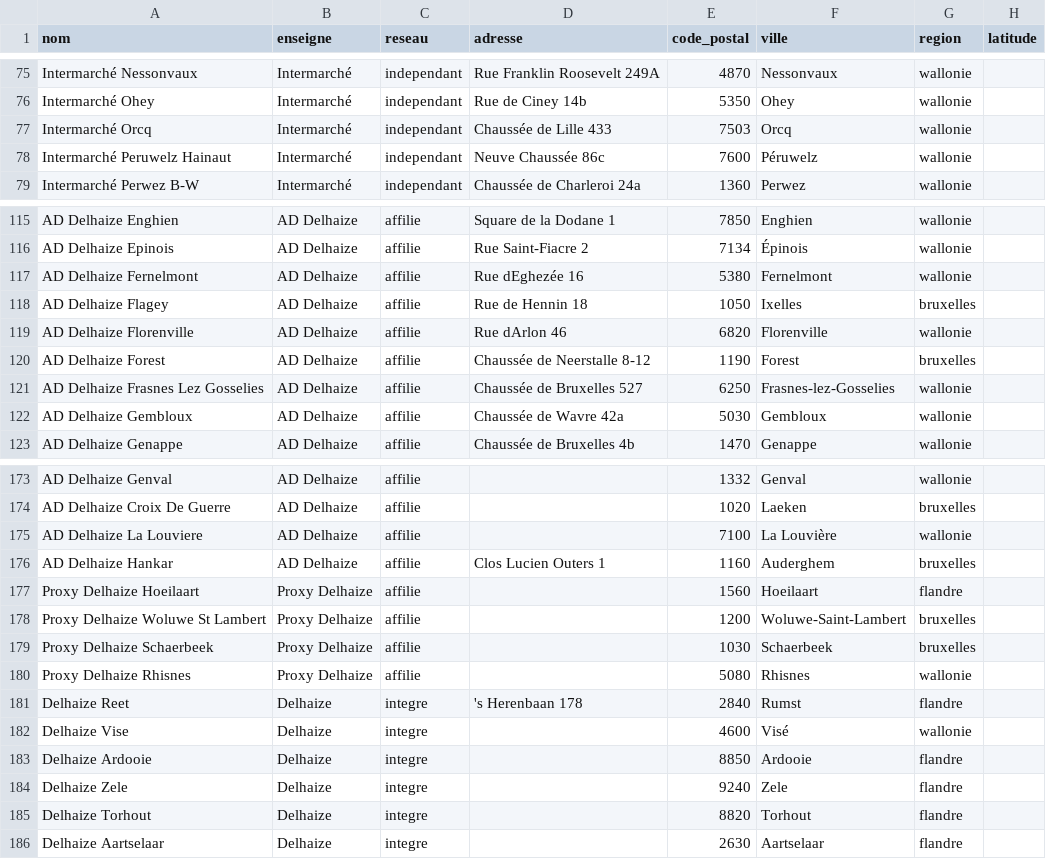
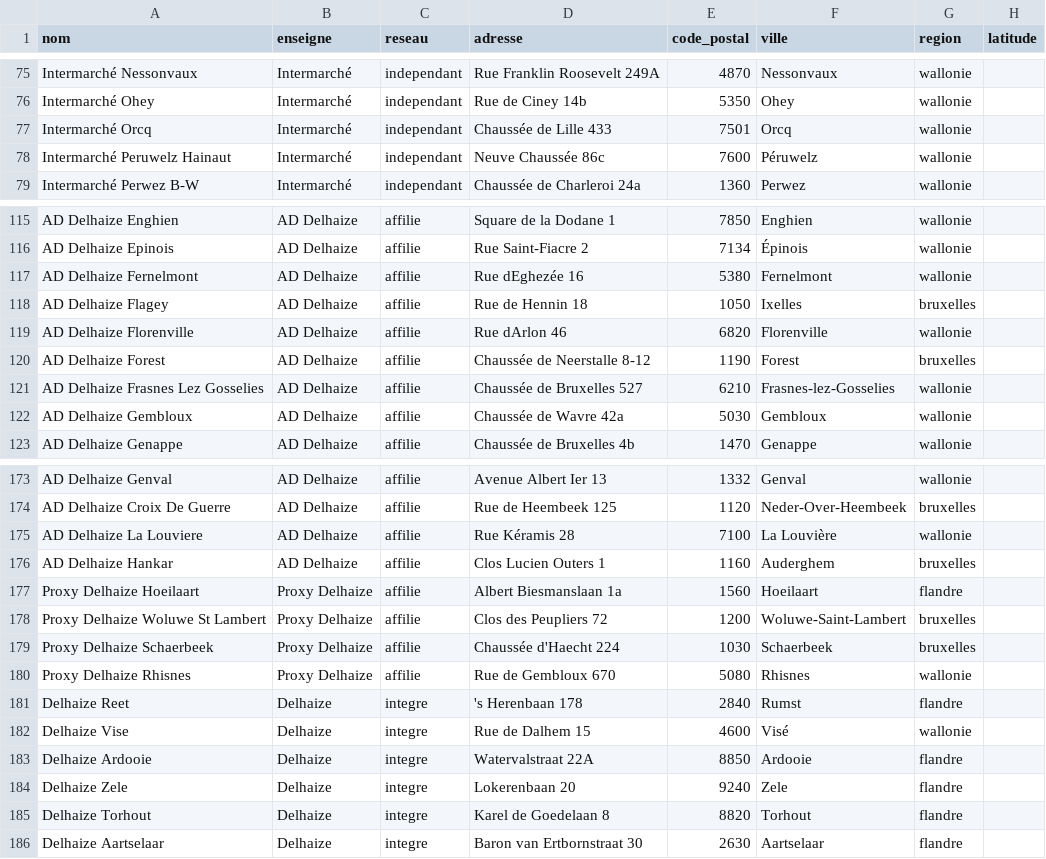
Before and after one commit to ProfilaxVince/jrf-field, a CSV file: supabase/manual/magasins-reels.csv, drawn as a sheet; only a part is shown, gaps mark what is left out; the diff covers the shown part only; the diff names each change by its address in the sheet, - before the commit and + after, or states it on an @@ line.

```diff
--- a/supabase/manual/magasins-reels.csv
+++ b/supabase/manual/magasins-reels.csv
-E77 (code_postal): 7503
+E77 (code_postal): 7501
-E121 (code_postal): 6250
+E121 (code_postal): 6210
-D173 (adresse): (empty)
+D173 (adresse): Avenue Albert Ier 13
-D174 (adresse): (empty)
+D174 (adresse): Rue de Heembeek 125
-E174 (code_postal): 1020
+E174 (code_postal): 1120
-F174 (ville): Laeken
+F174 (ville): Neder-Over-Heembeek
-D175 (adresse): (empty)
+D175 (adresse): Rue Kéramis 28
-D177 (adresse): (empty)
+D177 (adresse): Albert Biesmanslaan 1a
-D178 (adresse): (empty)
+D178 (adresse): Clos des Peupliers 72
-D179 (adresse): (empty)
+D179 (adresse): Chaussée d'Haecht 224
-D180 (adresse): (empty)
+D180 (adresse): Rue de Gembloux 670
-D182 (adresse): (empty)
+D182 (adresse): Rue de Dalhem 15
-D183 (adresse): (empty)
+D183 (adresse): Watervalstraat 22A
-D184 (adresse): (empty)
+D184 (adresse): Lokerenbaan 20
-D185 (adresse): (empty)
+D185 (adresse): Karel de Goedelaan 8
-D186 (adresse): (empty)
+D186 (adresse): Baron van Ertbornstraat 30
```
Also changed, not shown: 31 edited cells elsewhere in this file, 6 other files.
